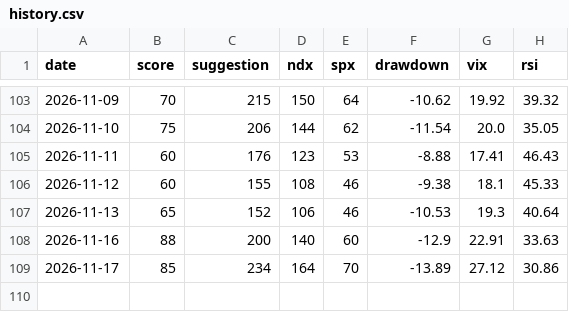
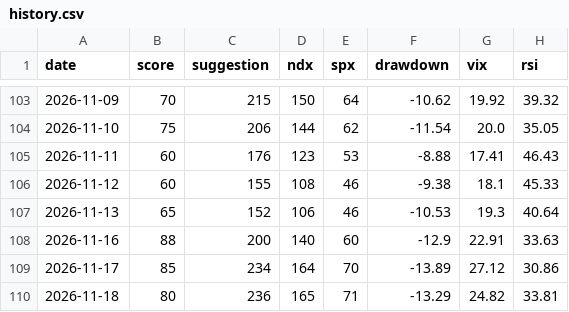
Before and after one commit to ywz2218049229-creator/quant-dca-bot, a CSV file: history.csv, drawn as a sheet; only a part is shown, gaps mark what is left out; the diff names each change by its address in the sheet, - before the commit and + after, or states it on an @@ line.

```diff
--- a/history.csv
+++ b/history.csv
+row 110: 2026-11-18 | 80 | 236 | 165 | 71 | -13.29 | 24.82 | 33.81
```
Also changed, not shown: invest_log.csv.
